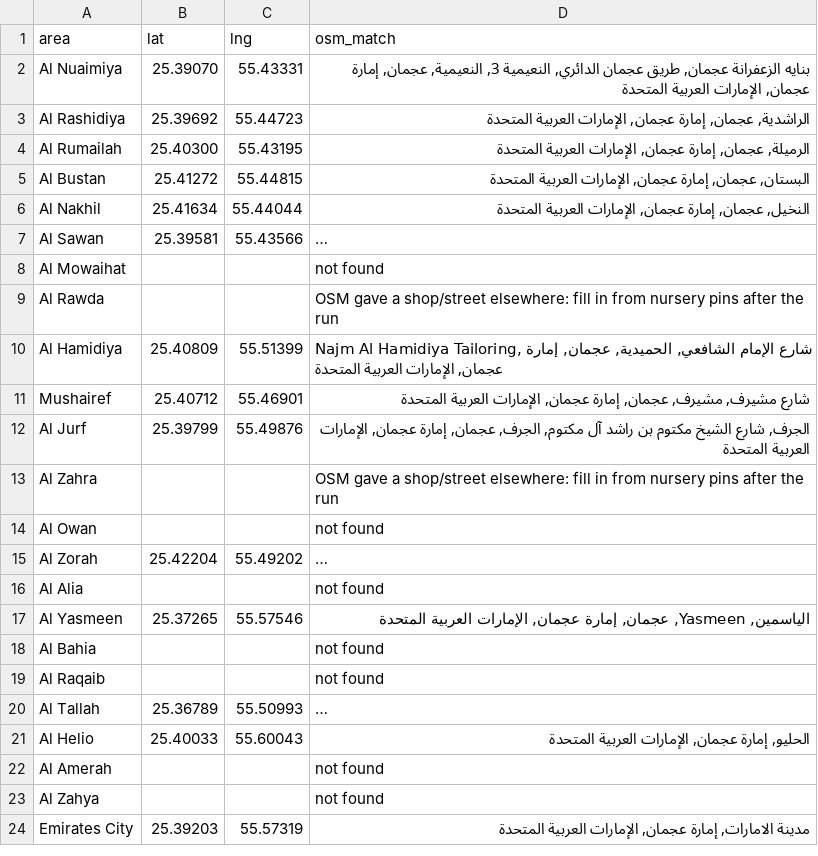
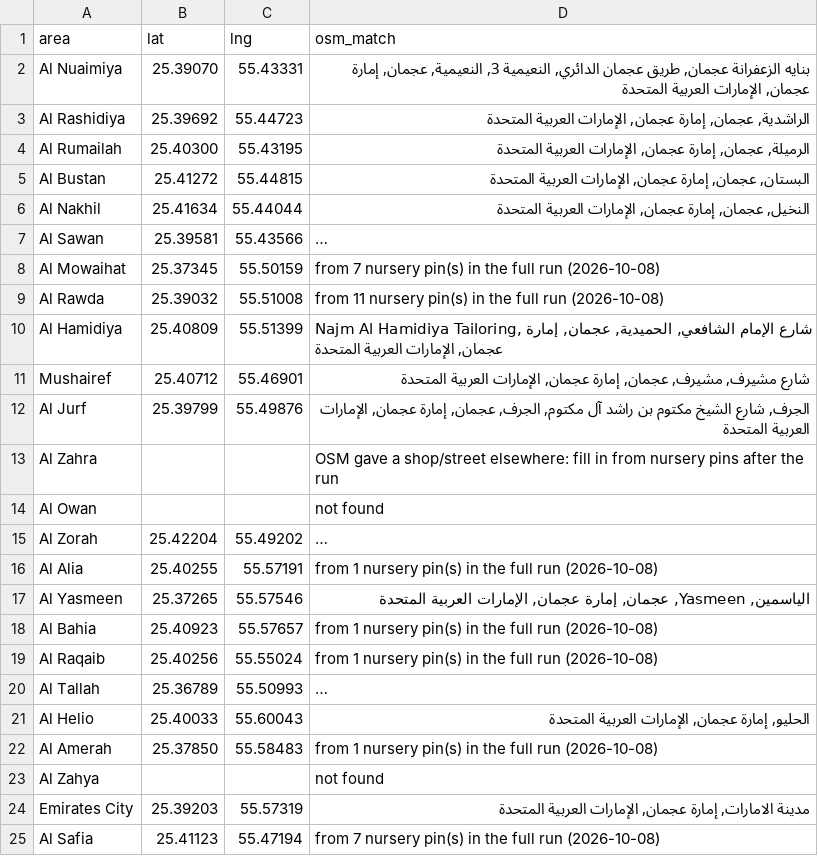
Before and after one commit to awesomeAsfand/daycare-directory, a CSV file: scraper/queries/ajman_area_centres.csv, drawn as a sheet; long unchanged cells end in …; the diff names each change by its address in the sheet, - before the commit and + after, or states it on an @@ line.

```diff
--- a/scraper/queries/ajman_area_centres.csv
+++ b/scraper/queries/ajman_area_centres.csv
-B8 (lat): (empty)
+B8 (lat): 25.37345
-C8 (lng): (empty)
+C8 (lng): 55.50159
-D8 (osm_match): not found
+D8 (osm_match): from 7 nursery pin(s) in the full run (2026-10-08)
-B9 (lat): (empty)
+B9 (lat): 25.39032
-C9 (lng): (empty)
+C9 (lng): 55.51008
-D9 (osm_match): OSM gave a shop/street elsewhere: fill in from nursery pins after the run
+D9 (osm_match): from 11 nursery pin(s) in the full run (2026-10-08)
-B16 (lat): (empty)
+B16 (lat): 25.40255
-C16 (lng): (empty)
+C16 (lng): 55.57191
-D16 (osm_match): not found
+D16 (osm_match): from 1 nursery pin(s) in the full run (2026-10-08)
-B18 (lat): (empty)
+B18 (lat): 25.40923
-C18 (lng): (empty)
+C18 (lng): 55.57657
-D18:D19 (osm_match): not found
+D18:D19 (osm_match): from 1 nursery pin(s) in the full run (2026-10-08)
-B19 (lat): (empty)
+B19 (lat): 25.40256
-C19 (lng): (empty)
+C19 (lng): 55.55024
-B22 (lat): (empty)
+B22 (lat): 25.37850
-C22 (lng): (empty)
+C22 (lng): 55.58483
-D22 (osm_match): not found
+D22 (osm_match): from 1 nursery pin(s) in the full run (2026-10-08)
+row 25: Al Safia | 25.41123 | 55.47194 | from 7 nursery pin(s) in the full run (2026-10-08)
```
Also changed, not shown: 1 other file.
